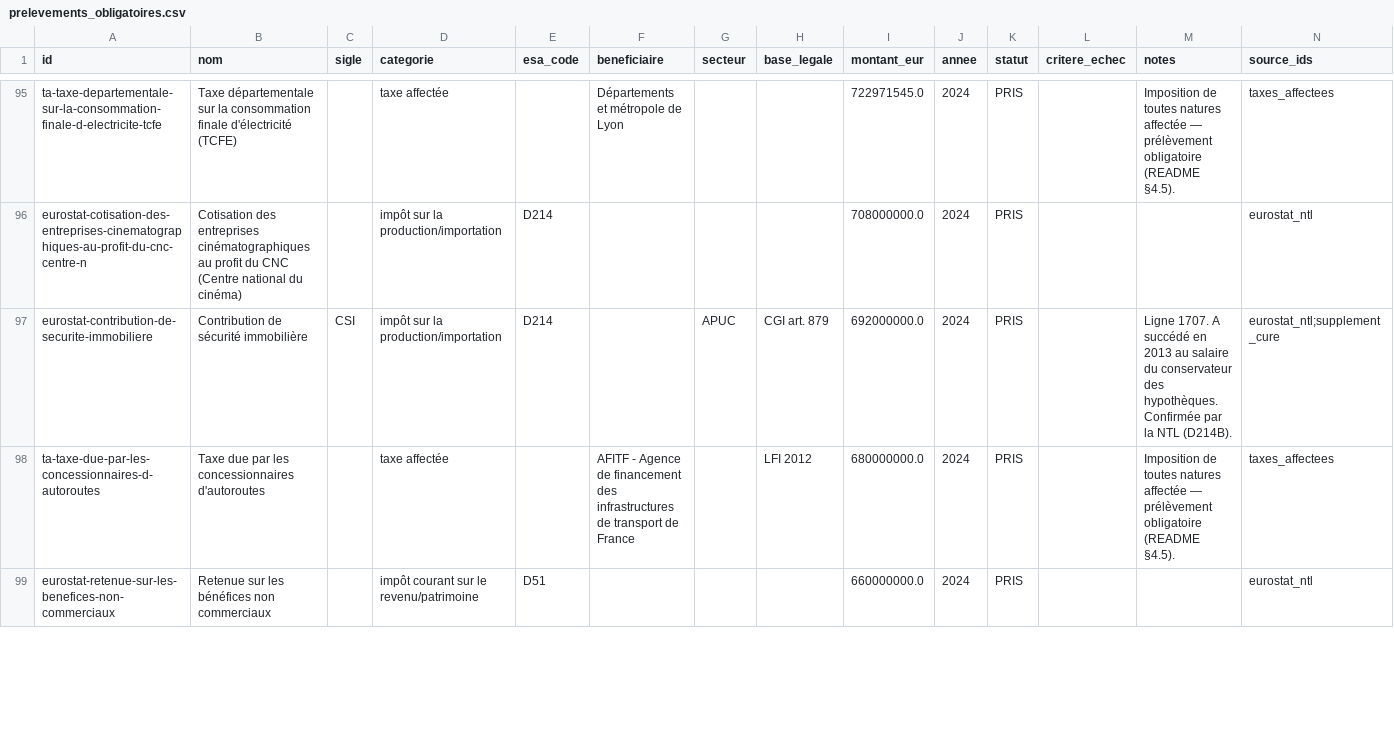
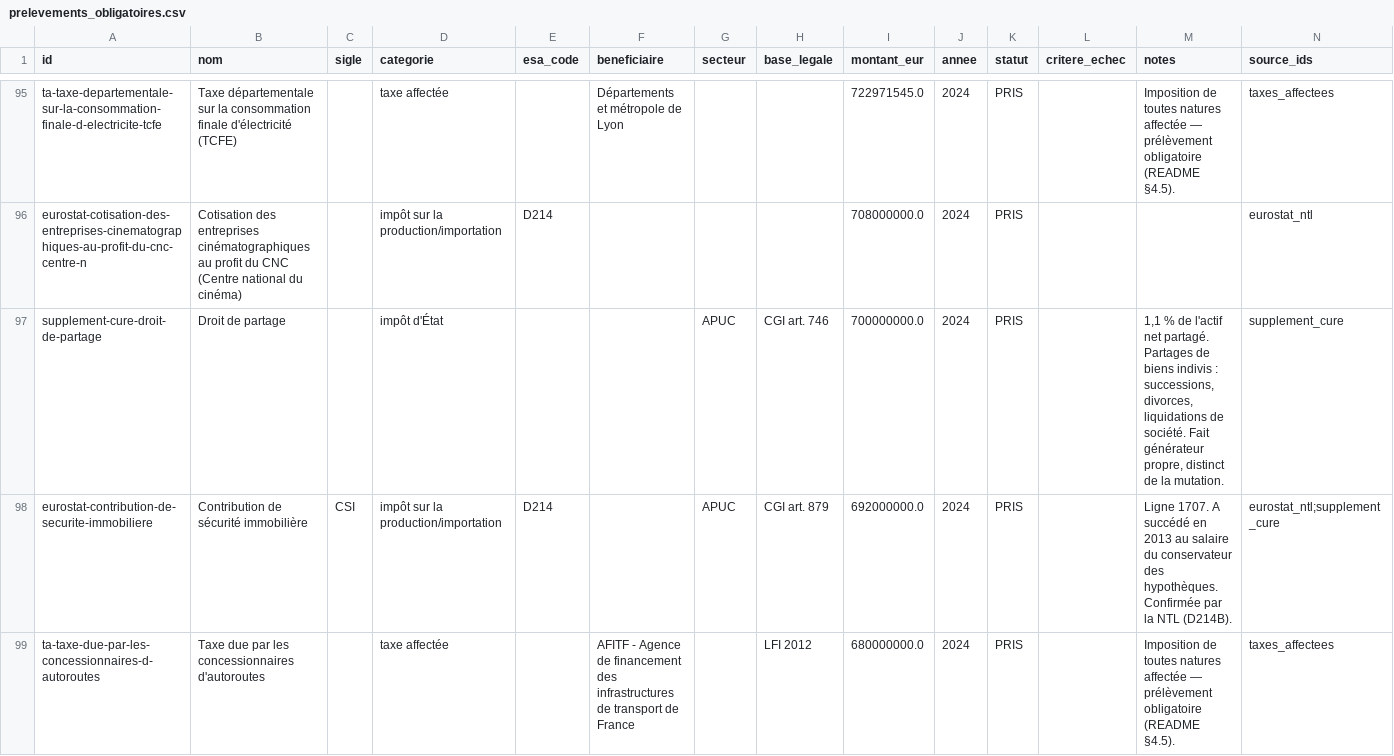
Before and after one commit to wald52/pr-l-vements-obligatoires, a CSV file: data/prelevements_obligatoires.csv, drawn as a sheet; only a part is shown, gaps mark what is left out; the shorter side is filled out with more unchanged rows.

```diff
--- a/data/prelevements_obligatoires.csv
+++ b/data/prelevements_obligatoires.csv
@@ -96,2 +96,3 @@ ta-taxe-departementale-sur-la-consommation-finale-d-electricite-tcfe,Taxe dépar
 eurostat-cotisation-des-entreprises-cinematographiques-au-profit-du-cnc-centre-n,Cotisation des entreprises cinématographiques au profit du CNC (Centre national du cinéma),,impôt sur la production/importation,D214,,,,708000000.0,2024,PRIS,,,eurostat_ntl
+supplement-cure-droit-de-partage,Droit de partage,,impôt d'État,,,APUC,CGI art. 746,700000000.0,2024,PRIS,,"1,1 % de l'actif net partagé. Partages de biens indivis : successions, divorces, liquidations de société. Fait générateur propre, distinct de la mutation.",supplement_cure
 eurostat-contribution-de-securite-immobiliere,Contribution de sécurité immobilière,CSI,impôt sur la production/importation,D214,,APUC,CGI art. 879,692000000.0,2024,PRIS,,Ligne 1707. A succédé en 2013 au salaire du conservateur des hypothèques. Confirmée par la NTL (D214B).,eurostat_ntl;supplement_cure
```
Also changed, not shown: pipeline/seed/supplement.csv, 6 other files.
